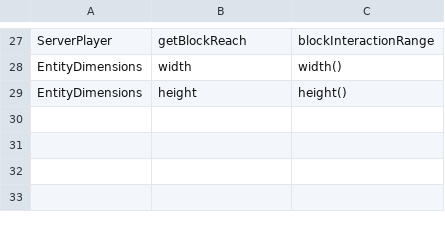
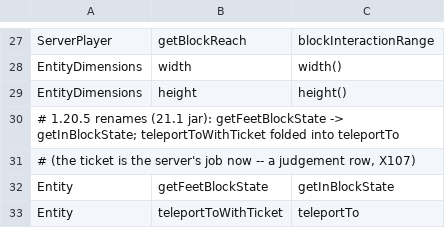
Before and after one commit to jivinstev/mc-mod-version-upgrade, a TSV file: tools/recipes/forge-1.21.1-members.tsv, drawn as a sheet; only a part is shown, gaps mark what is left out.

```diff
--- a/tools/recipes/forge-1.21.1-members.tsv
+++ b/tools/recipes/forge-1.21.1-members.tsv
@@ -29 +29,5 @@ EntityDimensions	width	width()
 EntityDimensions	height	height()
+# 1.20.5 renames (21.1 jar): getFeetBlockState -> getInBlockState; teleportToWithTicket folded into teleportTo
+# (the ticket is the server's job now -- a judgement row, X107)
+Entity	getFeetBlockState	getInBlockState
+Entity	teleportToWithTicket	teleportTo
```
Also changed, not shown: tools/recipes/forge-1.20-to-neoforge-1.21.1.recipes.tsv, 3 other files.
